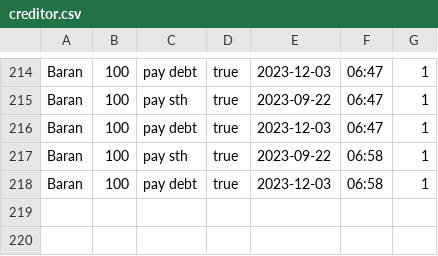
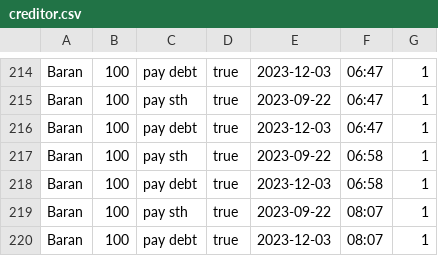
Before and after one commit to persuara/NizekAccountant, a CSV file: out/production/NizekAccountant/creditor.csv, drawn as a sheet; only a part is shown, gaps mark what is left out.

```diff
--- a/out/production/NizekAccountant/creditor.csv
+++ b/out/production/NizekAccountant/creditor.csv
@@ -218 +218,3 @@ Baran, 100, pay sth, true, 2023-09-22, 06:58, 1
 Baran, 100, pay debt, true, 2023-12-03, 06:58, 1
+Baran, 100, pay sth, true, 2023-09-22, 08:07, 1
+Baran, 100, pay debt, true, 2023-12-03, 08:07, 1
```
Also changed, not shown: 20 other files.
